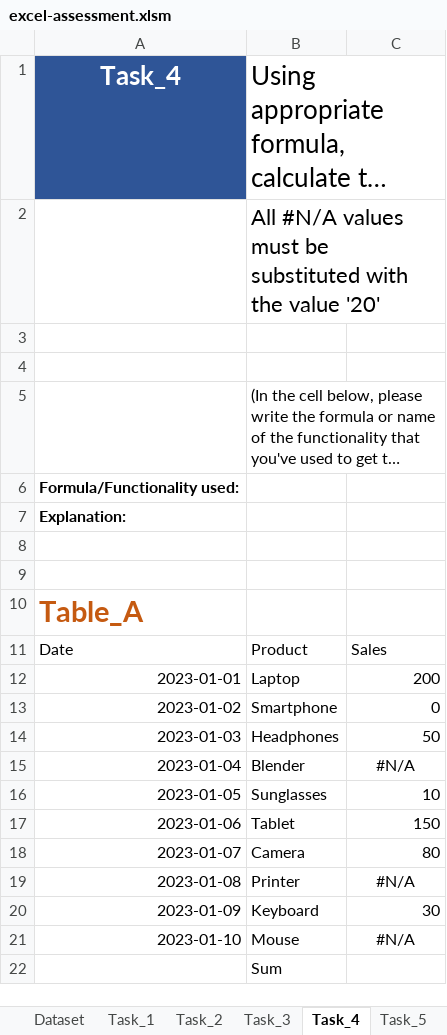
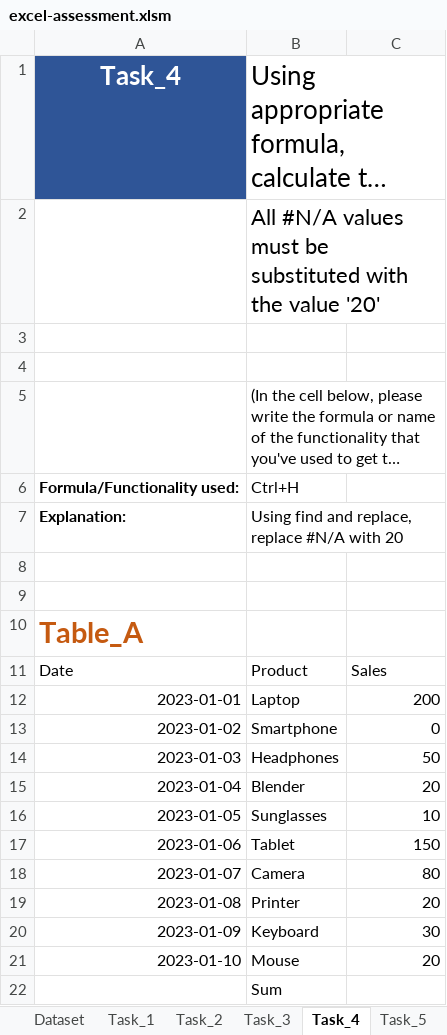
Before and after one commit to preetis258/MapUp-Data-Assessment-F, an Excel workbook: excel-assessment.xlsm, sheet Task_4, drawn as a sheet; long unchanged cells end in …; values as stored, in another font and other column widths than the file's, no borders; the diff names each change by its address in the sheet, - before the commit and + after, or states it on an @@ line.

Commit message:
updated task 4

```diff
--- a/excel-assessment.xlsm (sheet Task_4)
+++ b/excel-assessment.xlsm (sheet Task_4)
-B6: (empty)
+B6: Ctrl+H
-B7: (empty)
+B7: Using find and replace, replace #N/A with 20
-C15: #N/A
+C15: 20
-C15 alignment: center
+C15 alignment: right
-C19: #N/A
+C19: 20
-C19 alignment: center
+C19 alignment: right
-C21: #N/A
+C21: 20
-C21 alignment: center
+C21 alignment: right
```
